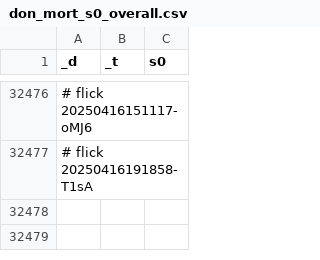
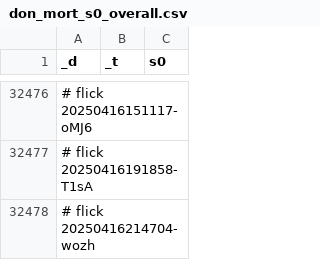
Before and after one commit to abikesa/facade, a CSV file: kitabo/ensi/testbin/test3/assets/csv/don_mort_s0_overall.csv, drawn as a sheet; only a part is shown, gaps mark what is left out; the diff names each change by its address in the sheet, - before the commit and + after, or states it on an @@ line.

Commit message:
kitabo/ensi/testbin/test3/assets/csv/don_mort_s0_overall.csv

```diff
--- a/kitabo/ensi/testbin/test3/assets/csv/don_mort_s0_overall.csv
+++ b/kitabo/ensi/testbin/test3/assets/csv/don_mort_s0_overall.csv
+row 32478: # flick 20250416214704-wozh
```
